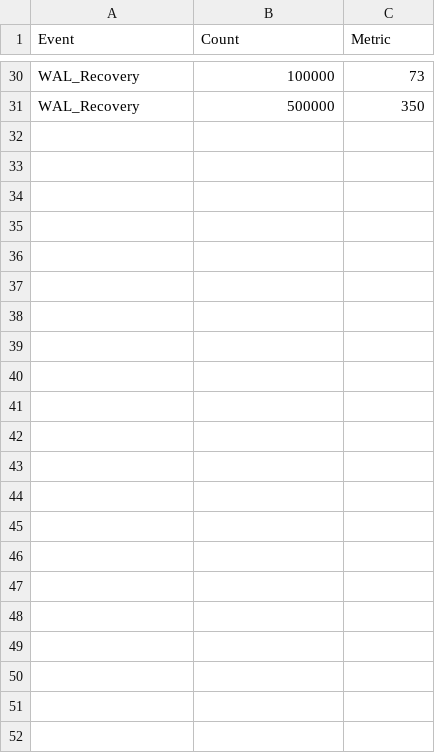
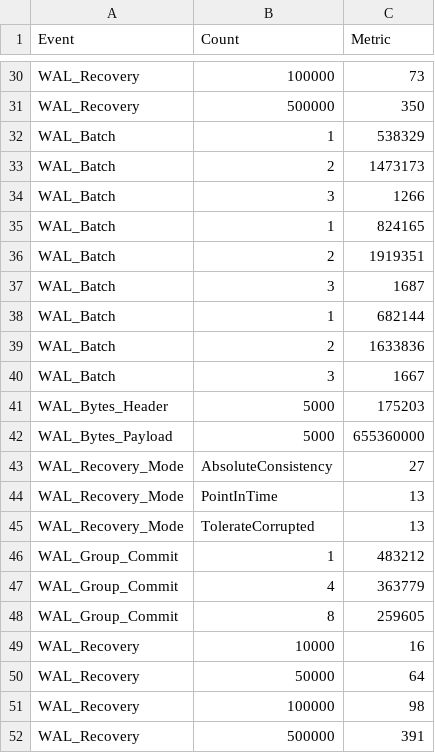
Before and after one commit to srishti7103/rocksdb-WAL, a CSV file: results/wal_performance_telemetry.csv, drawn as a sheet; only a part is shown, gaps mark what is left out.

```diff
--- a/results/wal_performance_telemetry.csv
+++ b/results/wal_performance_telemetry.csv
@@ -31 +31,22 @@ WAL_Recovery,100000,73
 WAL_Recovery,500000,350
+WAL_Batch,1,538329
+WAL_Batch,2,1473173
+WAL_Batch,3,1266
+WAL_Batch,1,824165
+WAL_Batch,2,1919351
+WAL_Batch,3,1687
+WAL_Batch,1,682144
+WAL_Batch,2,1633836
+WAL_Batch,3,1667
+WAL_Bytes_Header,5000,175203
+WAL_Bytes_Payload,5000,655360000
+WAL_Recovery_Mode,AbsoluteConsistency,27
+WAL_Recovery_Mode,PointInTime,13
+WAL_Recovery_Mode,TolerateCorrupted,13
+WAL_Group_Commit,1,483212
+WAL_Group_Commit,4,363779
+WAL_Group_Commit,8,259605
+WAL_Recovery,10000,16
+WAL_Recovery,50000,64
+WAL_Recovery,100000,98
+WAL_Recovery,500000,391
```
Also changed, not shown: 4 other files.
